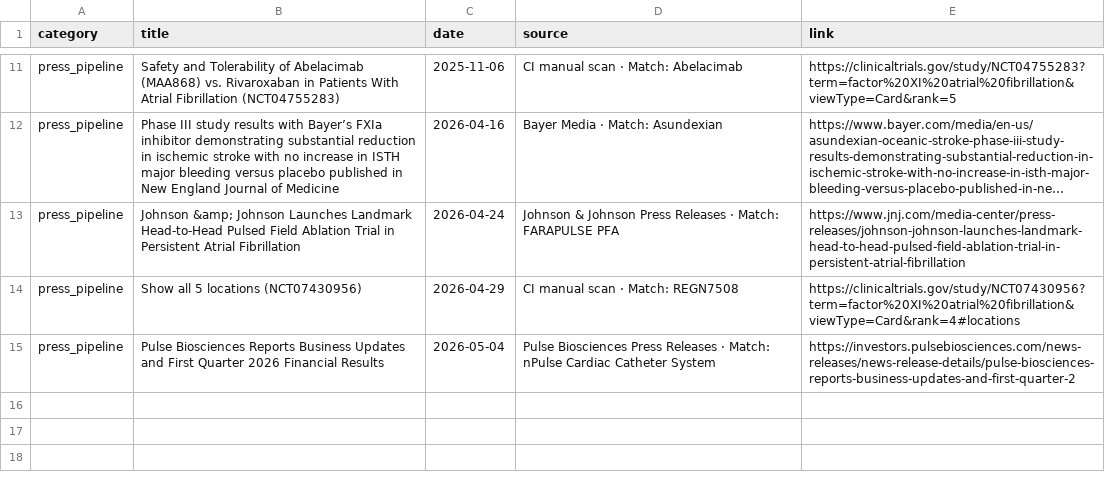
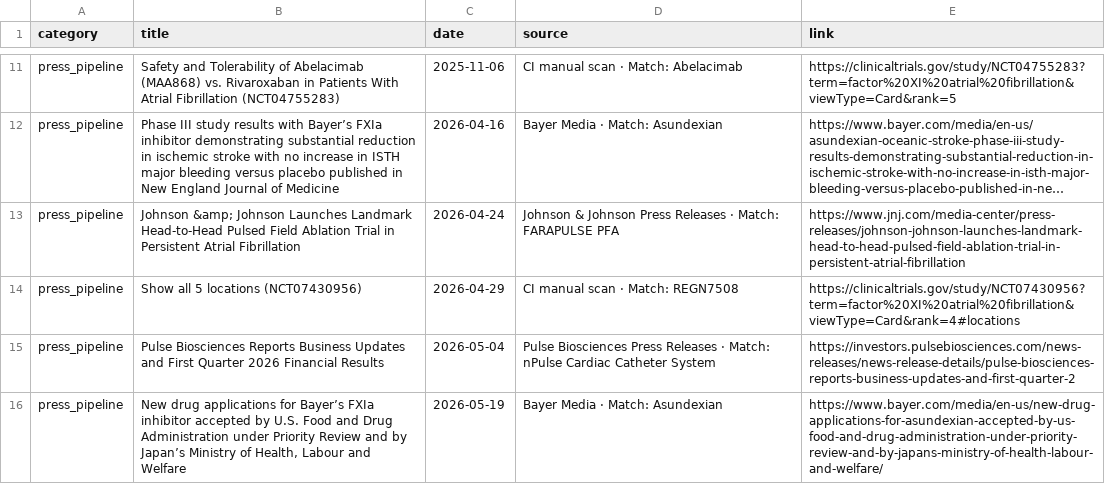
Before and after one commit to rubioisabel134-ai/Afib-dashboard, a CSV file: data/weekly_updates.csv, drawn as a sheet; only a part is shown, gaps mark what is left out; long unchanged cells end in …; the diff names each change by its address in the sheet, - before the commit and + after, or states it on an @@ line.

```diff
--- a/data/weekly_updates.csv
+++ b/data/weekly_updates.csv
+row 16: press_pipeline | New drug applications for Bayer’s FXIa inhibitor accepted by U.S. Food and Drug Administration under Priority Review and by Japan’s Ministry of Health, Labour and Welfare | 2026-05-19 | Bayer Media · Match: Asundexian | https://www.bayer.com/media/en-us/new-drug-applications-for-asundexian-accepted-by-us-food-and-drug-administration-under-priority-review-and-by-japans-ministry-of-health-labour-and-welfare/
```
Also changed, not shown: 4 other files.
